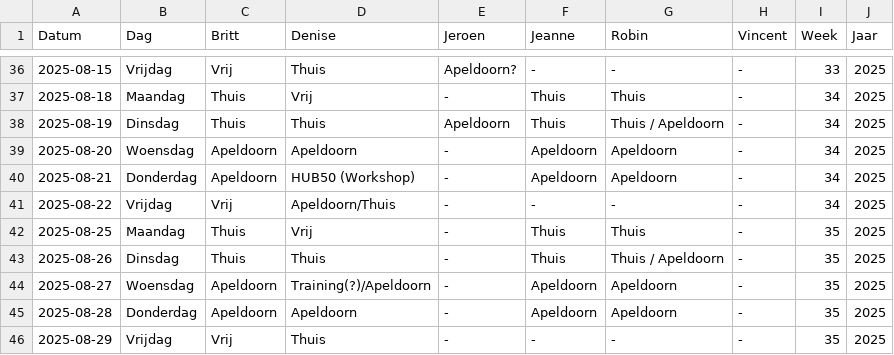
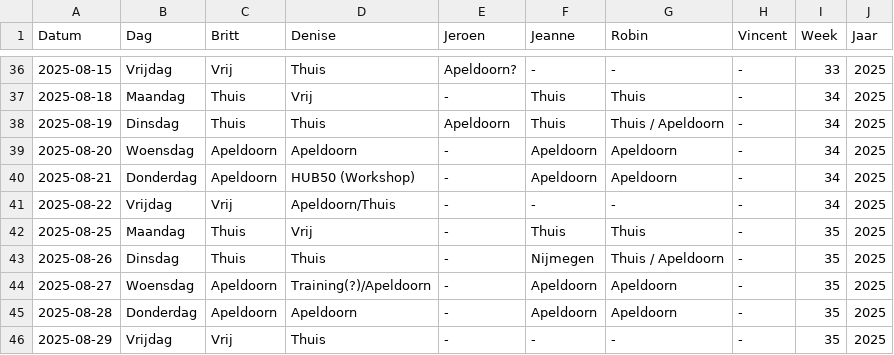
Before and after one commit to Britttvg/planning-tool, a CSV file: src/data/data_planning_dev.csv, drawn as a sheet; only a part is shown, gaps mark what is left out.

Commit message:
Update CSV src/data/data_planning_dev.csv, time 2025-08-11 15:03:23.034041

```diff
--- a/src/data/data_planning_dev.csv
+++ b/src/data/data_planning_dev.csv
@@ -42,3 +42,3 @@ Datum,Dag,Britt,Denise,Jeroen,Jeanne,Robin,Vincent,Week,Jaar
 2025-08-25,Maandag,Thuis,Vrij,-,Thuis,Thuis,-,35,2025
-2025-08-26,Dinsdag,Thuis,Thuis,-,Thuis,Thuis / Apeldoorn,-,35,2025
+2025-08-26,Dinsdag,Thuis,Thuis,-,Nijmegen,Thuis / Apeldoorn,-,35,2025
 2025-08-27,Woensdag,Apeldoorn,Training(?)/Apeldoorn,-,Apeldoorn,Apeldoorn,-,35,2025
```
